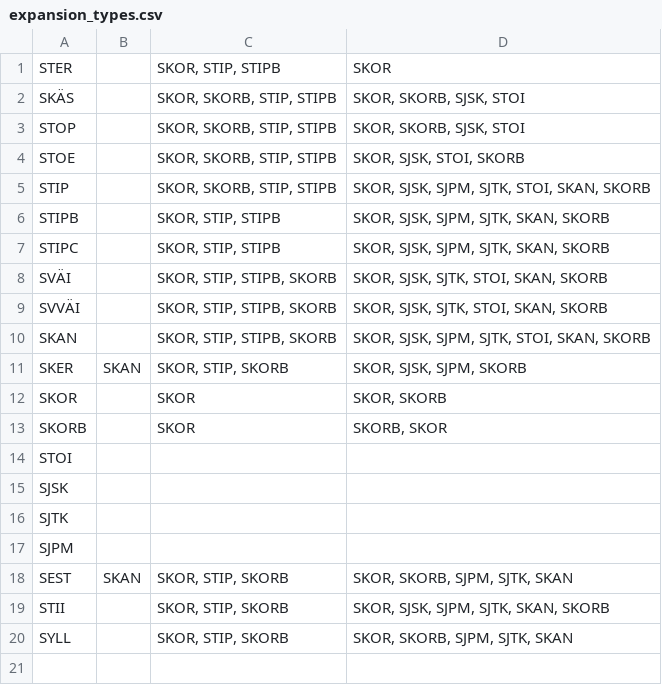
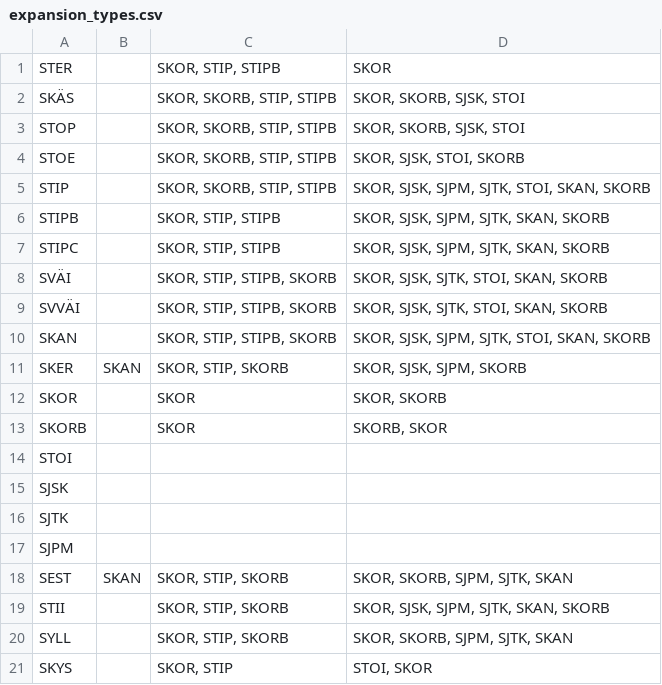
Before and after one commit to iorena/dramaturg.io, a CSV file: data/expansion_types.csv, drawn as a sheet.

```diff
--- a/data/expansion_types.csv
+++ b/data/expansion_types.csv
@@ -20 +20,2 @@ STII		SKOR, STIP, SKORB	SKOR, SJSK, SJPM, SJTK, SKAN, SKORB
 SYLL		SKOR, STIP, SKORB	SKOR, SKORB, SJPM, SJTK, SKAN
+SKYS		SKOR, STIP	STOI, SKOR
```
Also changed, not shown: data/action_types_to_pad.csv, data/sequence_types.csv, 12 other files.
